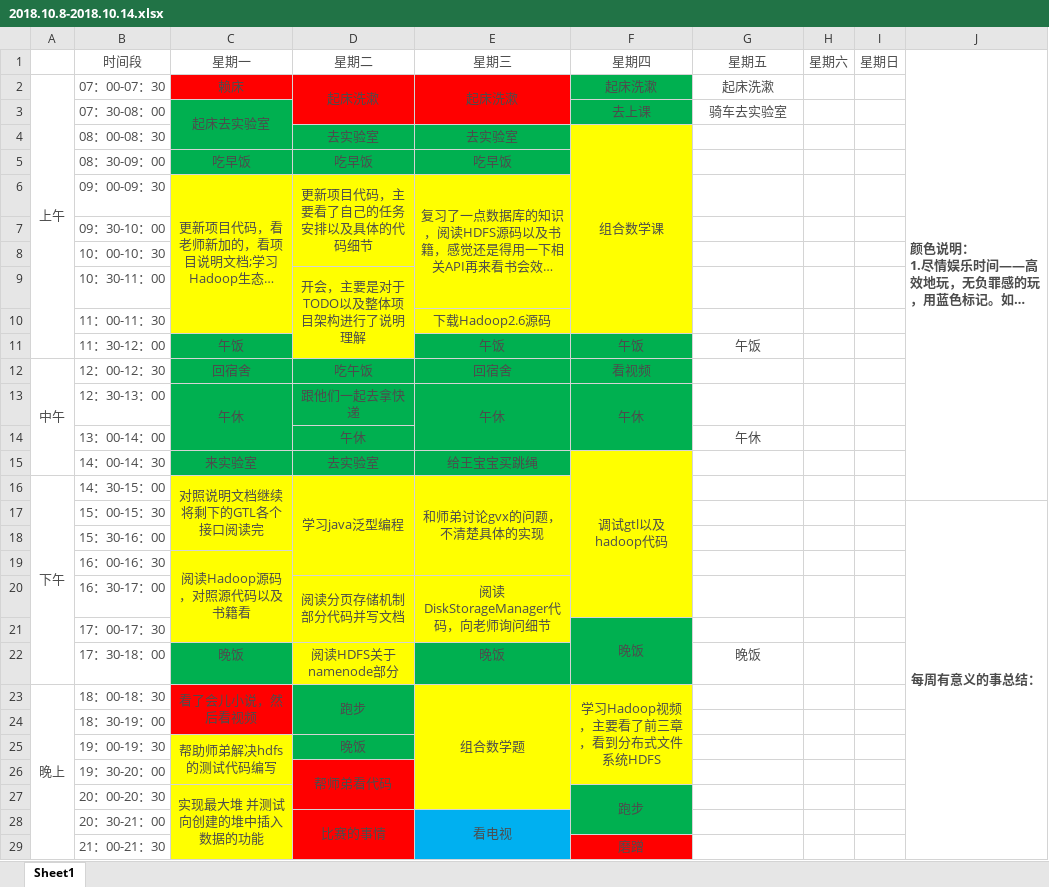
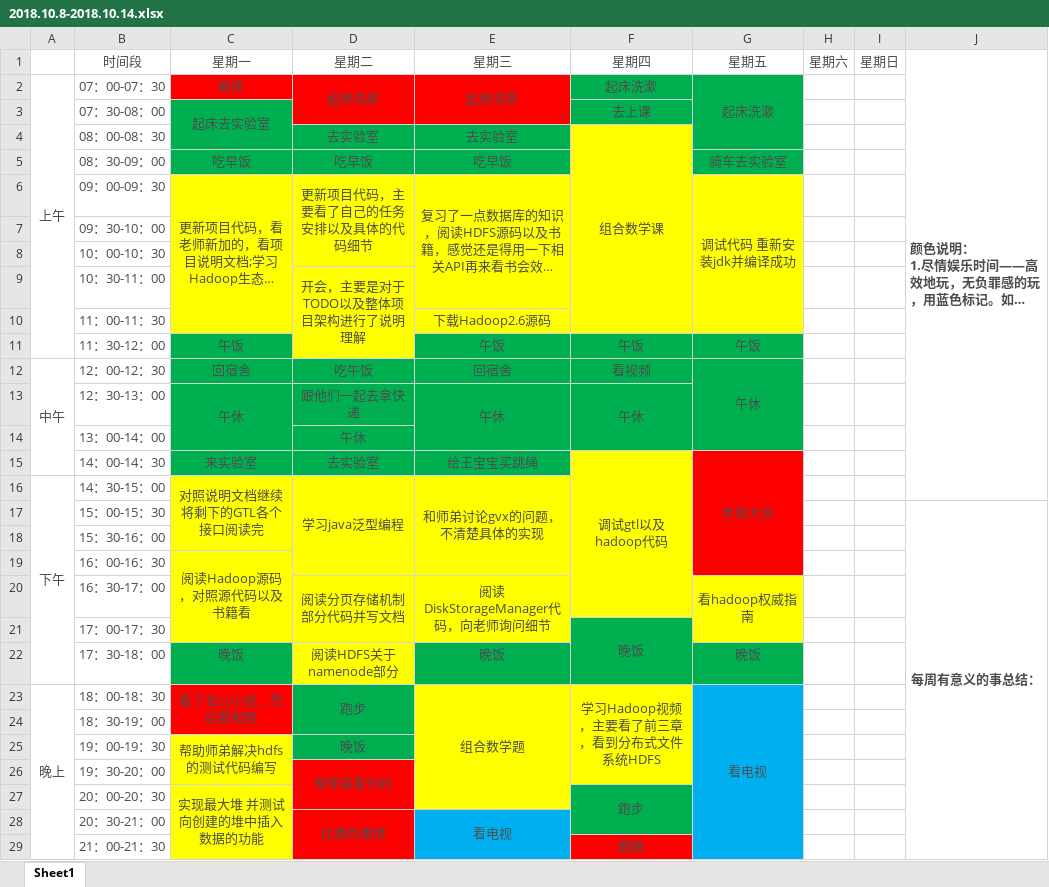
Before and after one commit to YaboSun/Schedule-and-Plan, an Excel workbook: 2018.10.8-2018.10.14.xlsx, sheet Sheet1, drawn as a sheet; only a part is shown; long unchanged cells end in …; values as stored, in another font and other column widths than the file's, no borders; the diff covers the shown part only; the diff names each change by its address in the sheet, - before the commit and + after, or states it on an @@ line.

Commit message:
2018.10.11

```diff
--- a/2018.10.8-2018.10.14.xlsx (sheet Sheet1)
+++ b/2018.10.8-2018.10.14.xlsx (sheet Sheet1)
-G2:G5 fill: none
+G2:G5 fill: #00B050
+G2:G4 merged
-G3: 骑车去实验室
+G3: (empty)
-G5: (empty)
+G5: 骑车去实验室
-G6: (empty)
+G6: 调试代码 重新安装jdk并编译成功
-G6:G10 fill: none
+G6:G10 fill: #FFFF00
+G6:G10 merged
-G11:G14 fill: none
+G11:G14 fill: #00B050
-G12: (empty)
+G12: 午休
+G12:G14 merged
-G14: 午休
+G14: (empty)
-G15: (empty)
+G15: 年级大会
-G15:G19 fill: none
+G15:G19 fill: #FF0000
+G15:G19 merged
-G20: (empty)
+G20: 看hadoop权威指南
-G20:G21 fill: none
+G20:G21 fill: #FFFF00
+G20:G21 merged
-G22 fill: none
+G22 fill: #00B050
-G23: (empty)
+G23: 看电视
-G23:G29 fill: none
+G23:G29 fill: #00B0F0
+G23:G30 merged
```
Also changed, not shown: 2 edited cells, cell formats and merged cells elsewhere in this sheet.
